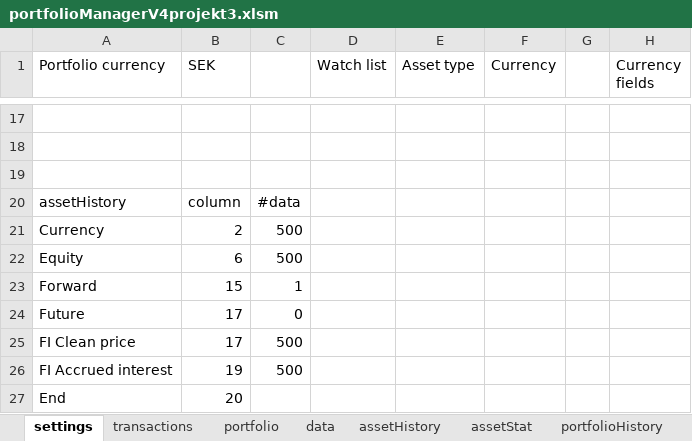
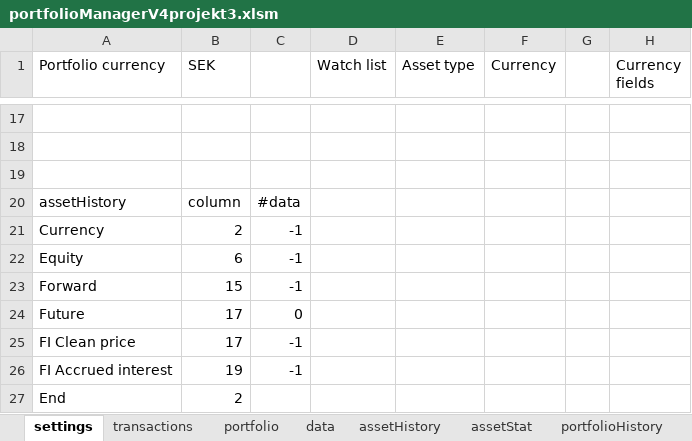
Before and after one commit to ErikssonWilliam/Portfolio-Management, an Excel workbook: Project 3/portfolioManagerV4projekt3.xlsm, sheet settings, drawn as a sheet; only a part is shown, gaps mark what is left out; values as stored, in another font and other column widths than the file's, no borders; the diff names each change by its address in the sheet, - before the commit and + after, or states it on an @@ line.

```diff
--- a/Project 3/portfolioManagerV4projekt3.xlsm (sheet settings)
+++ b/Project 3/portfolioManagerV4projekt3.xlsm (sheet settings)
-C21:C22: 500
+C21:C22: -1
-C23: 1
+C23: -1
-C25:C26: 500
+C25:C26: -1
-B27 (SEK): 20
+B27 (SEK): 2
```
Also changed, not shown: sheet assetHistory, sheet dailyHoldings, sheet data, sheet portfolio, sheet Answer, sheet Refinitiv, charts or pictures.
